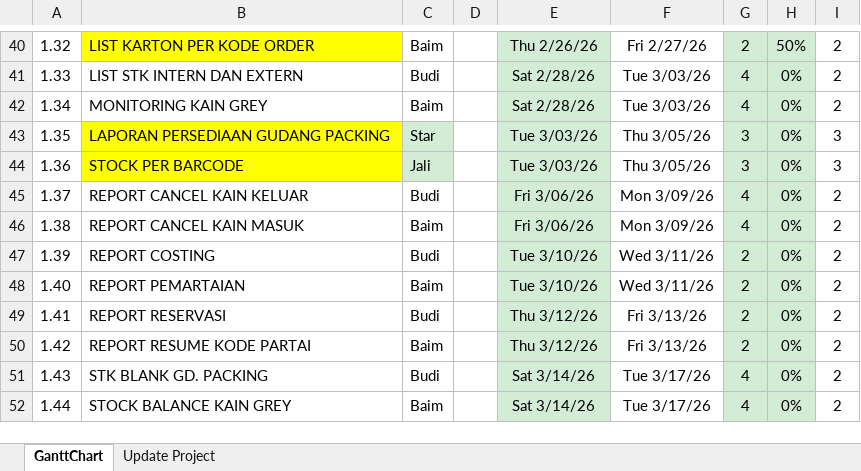
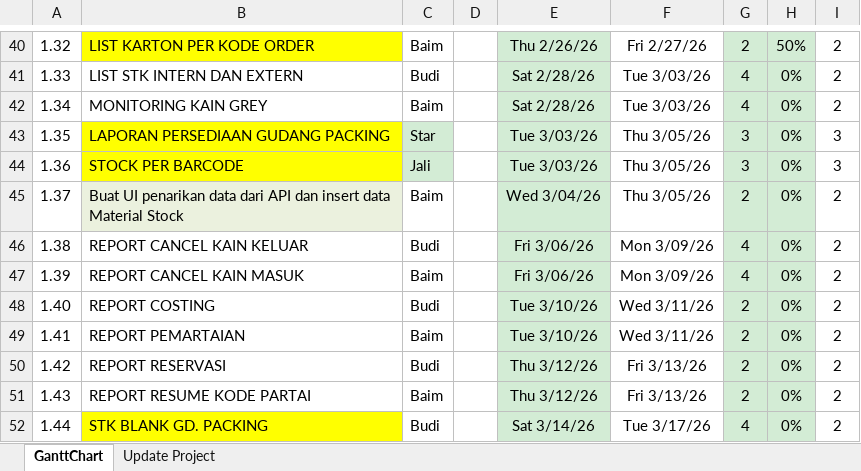
Before and after one commit to mhost52/GANTT-CHART, an Excel workbook: gantt-chart TIMELINE per 2 Maret 2026 rev.xlsx, sheet GanttChart, drawn as a sheet; only a part is shown, gaps mark what is left out; values as stored, in another font and other column widths than the file's, no borders; charts and pictures and conditional formats not drawn; the diff covers the shown part only; the diff names each change by its address in the sheet, - before the commit and + after, or states it on an @@ line.

Commit message:
Add files via upload

```diff
--- a/gantt-chart TIMELINE per 2 Maret 2026 rev.xlsx (sheet GanttChart)
+++ b/gantt-chart TIMELINE per 2 Maret 2026 rev.xlsx (sheet GanttChart)
-B45: REPORT CANCEL KAIN KELUAR
+B45: Buat UI penarikan data dari API dan insert data Material Stock
-B45 fill: none
+B45 fill: #EBF1DE
-C45: Budi
+C45: Baim
-E45: Fri 3/06/26
+E45: Wed 3/04/26
-F45: Mon 3/09/26
+F45: Thu 3/05/26
-G45: 4
+G45: 2
-B46: REPORT CANCEL KAIN MASUK
+B46: REPORT CANCEL KAIN KELUAR
-C46: Baim
+C46: Budi
-B47: REPORT COSTING
+B47: REPORT CANCEL KAIN MASUK
-C47: Budi
+C47: Baim
-E47: Tue 3/10/26
+E47: Fri 3/06/26
-F47: Wed 3/11/26
+F47: Mon 3/09/26
-G47: 2
+G47: 4
-B48: REPORT PEMARTAIAN
+B48: REPORT COSTING
-C48: Baim
+C48: Budi
-B49: REPORT RESERVASI
+B49: REPORT PEMARTAIAN
-C49: Budi
+C49: Baim
-E49: Thu 3/12/26
+E49: Tue 3/10/26
-F49: Fri 3/13/26
+F49: Wed 3/11/26
-B50: REPORT RESUME KODE PARTAI
+B50: REPORT RESERVASI
-C50: Baim
+C50: Budi
-B51: STK BLANK GD. PACKING
+B51: REPORT RESUME KODE PARTAI
-C51: Budi
+C51: Baim
-E51: Sat 3/14/26
+E51: Thu 3/12/26
-F51: Tue 3/17/26
+F51: Fri 3/13/26
-G51: 4
+G51: 2
-B52: STOCK BALANCE KAIN GREY
+B52: STK BLANK GD. PACKING
-B52 fill: none
+B52 fill: #FFFF00
-C52: Baim
+C52: Budi
```
Also changed, not shown: 1 added row, 26 edited cells and cell formats elsewhere in this sheet, formulas that keep their value, charts or pictures.
